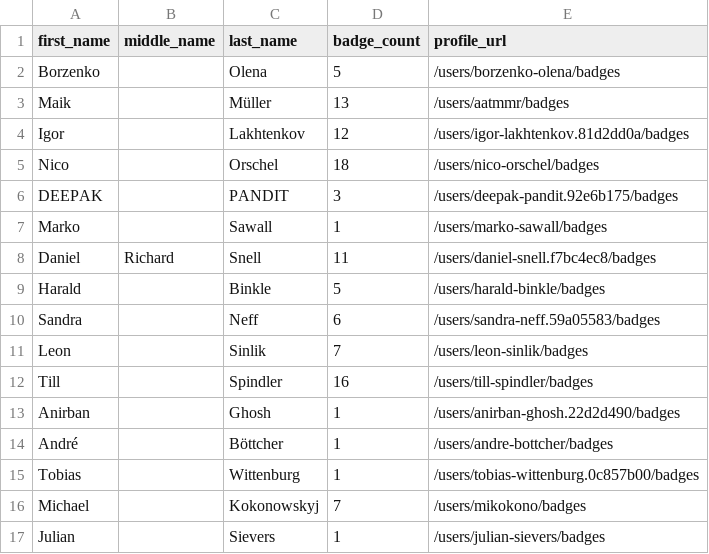
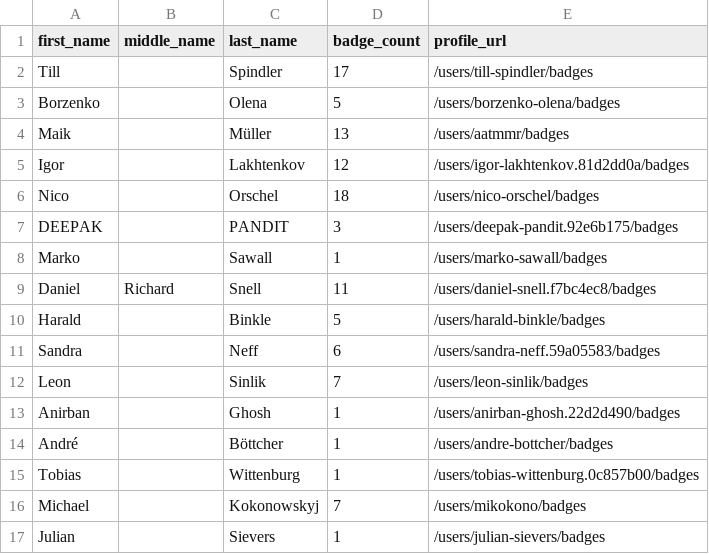
Before and after one commit to Joas707/github-certification-ranking-fork, a CSV file: datasource/github-certs-germany.csv, drawn as a sheet; only a part is shown; removed rows and columns are numbered as before the commit, all else as after; the diff names each change by its address in the sheet, - before the commit and + after, or states it on an @@ line.

```diff
--- a/datasource/github-certs-germany.csv
+++ b/datasource/github-certs-germany.csv
+row 2: Till |  | Spindler | 17 | /users/till-spindler/badges
-row 12: Till |  | Spindler | 16 | /users/till-spindler/badges
```
Also changed, not shown: datasource/github-certs-australia.csv, datasource/github-certs-brazil.csv, 16 other files.
